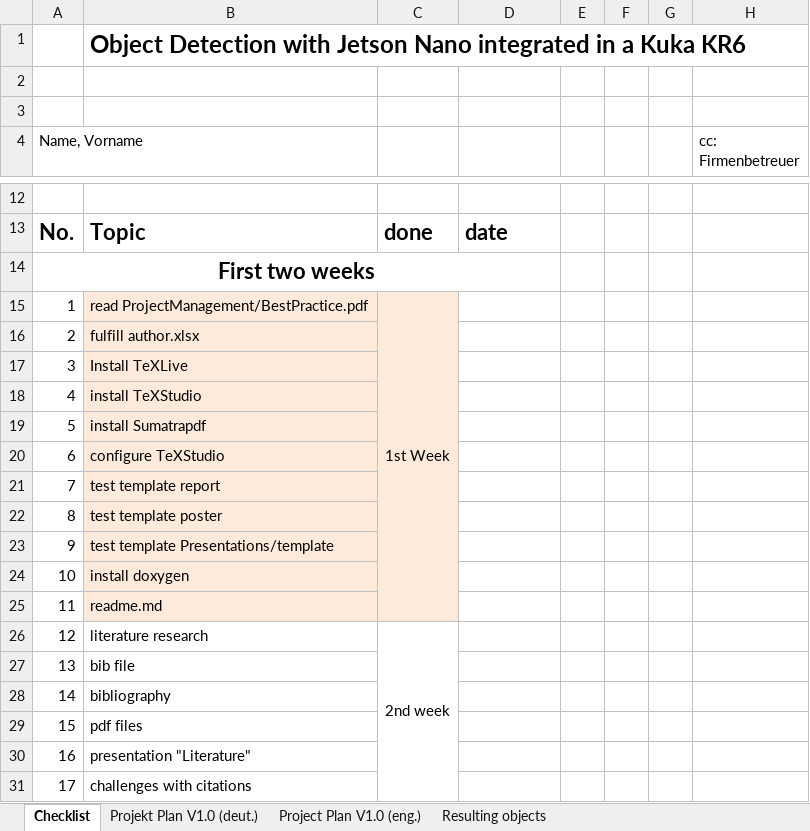
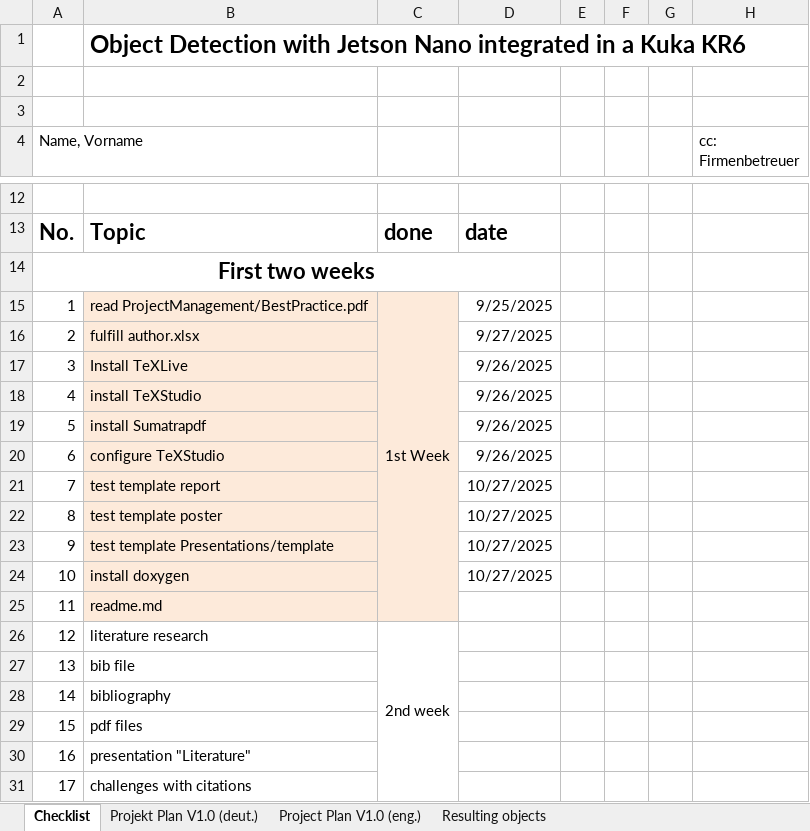
Before and after one commit to ssid1998/jetson-license-plate-entry-exit-system, an Excel workbook: ProjectManagement/Checklist.xlsx, sheet Checklist, drawn as a sheet; only a part is shown, gaps mark what is left out; values as stored, in another font and other column widths than the file's, no borders; the diff names each change by its address in the sheet, - before the commit and + after, or states it on an @@ line.

Commit message:
checklist 1st week date updated

```diff
--- a/ProjectManagement/Checklist.xlsx (sheet Checklist)
+++ b/ProjectManagement/Checklist.xlsx (sheet Checklist)
-D15: (empty)
+D15: 9/25/2025
-D16: (empty)
+D16: 9/27/2025
-D17:D20: (empty)
+D17:D20: 9/26/2025
-D21:D24: (empty)
+D21:D24: 10/27/2025
```
Also changed, not shown: 5 other files.
